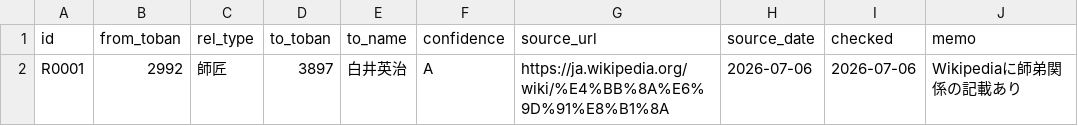
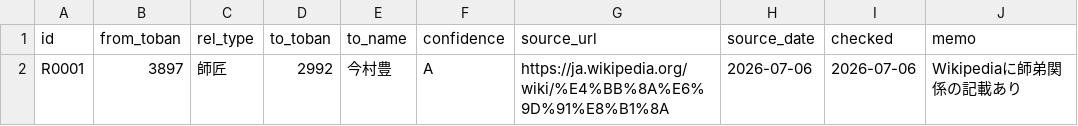
Before and after one commit to bonito323-a11y/funetan, a CSV file: data/relations.csv, drawn as a sheet.

Commit message:
修正: 師弟関係の向きを訂正（白井英治→師匠→今村豊）

```diff
--- a/data/relations.csv
+++ b/data/relations.csv
@@ -1,2 +1,2 @@
 id,from_toban,rel_type,to_toban,to_name,confidence,source_url,source_date,checked,memo
-R0001,2992,師匠,3897,白井英治,A,https://ja.wikipedia.org/wiki/%E4%BB%8A%E6%9D%91%E8%B1%8A,2026-07-06,2026-07-06,Wikipediaに師弟関係の記載あり
+R0001,3897,師匠,2992,今村豊,A,https://ja.wikipedia.org/wiki/%E4%BB%8A%E6%9D%91%E8%B1%8A,2026-07-06,2026-07-06,Wikipediaに師弟関係の記載あり
```
Also changed, not shown: 3 other files.
